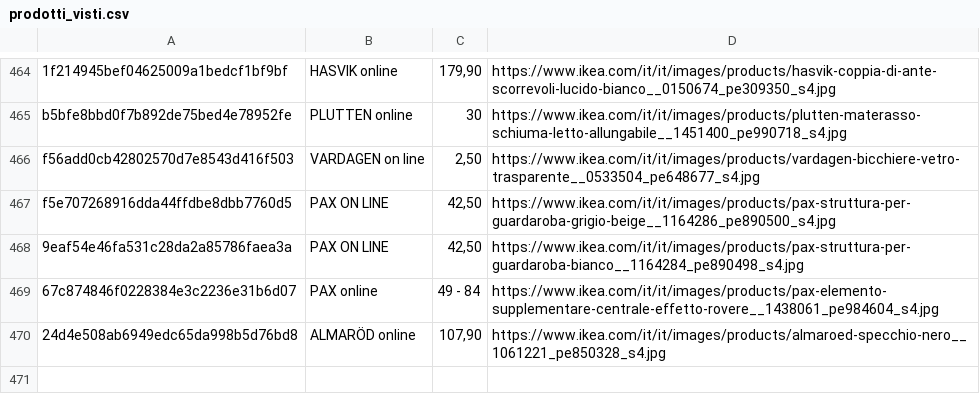
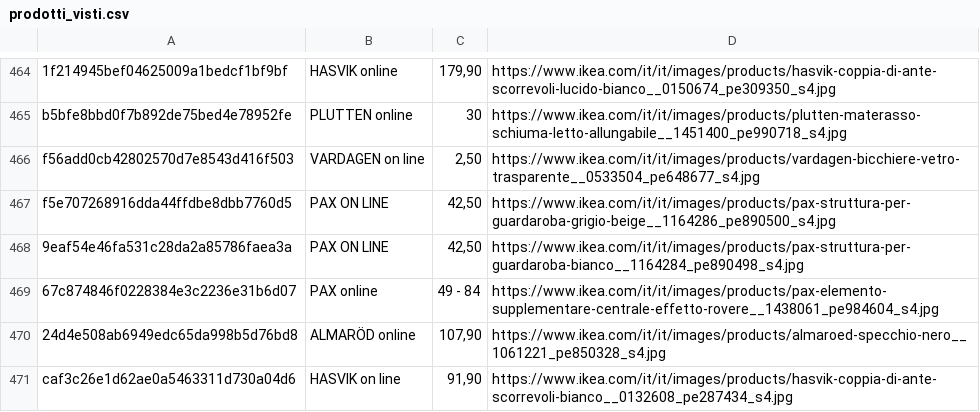
Before and after one commit to flanzuise00-tech/Ikea_NAP, a CSV file: prodotti_visti.csv, drawn as a sheet; only a part is shown, gaps mark what is left out; the diff names each change by its address in the sheet, - before the commit and + after, or states it on an @@ line.

```diff
--- a/prodotti_visti.csv
+++ b/prodotti_visti.csv
+row 471: caf3c26e1d62ae0a5463311d730a04d6 | HASVIK on line | 91,90 | https://www.ikea.com/it/it/images/products/hasvik-coppia-di-ante-scorrevoli-bianco__0132608_pe287434_s4.jpg
```
